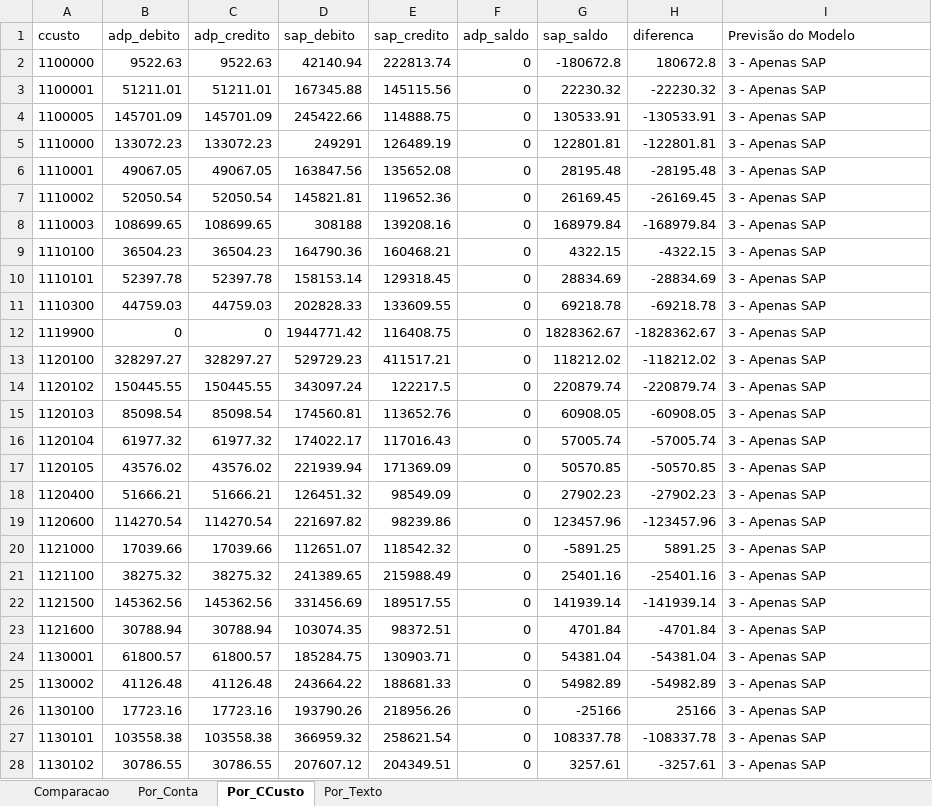
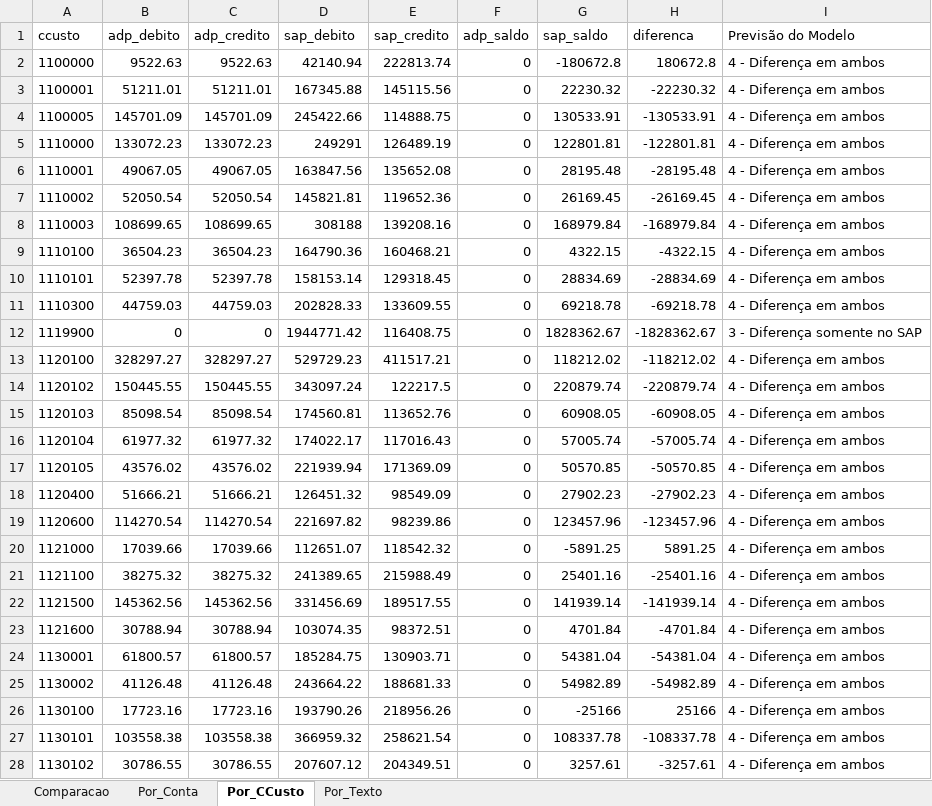
Before and after one commit to CesarAugustoNeves/Projeto_Integrador5, an Excel workbook: dados/user/IA.xlsx, sheet Por_CCusto, drawn as a sheet; only a part is shown; values as stored, in another font and other column widths than the file's, no borders; the diff covers the shown part only; the diff names each change by its address in the sheet, - before the commit and + after, or states it on an @@ line.

```diff
--- a/dados/user/IA.xlsx (sheet Por_CCusto)
+++ b/dados/user/IA.xlsx (sheet Por_CCusto)
-I2:I11 (Previsão do Modelo): 3 - Apenas SAP
+I2:I11 (Previsão do Modelo): 4 - Diferença em ambos
-I12 (Previsão do Modelo): 3 - Apenas SAP
+I12 (Previsão do Modelo): 3 - Diferença somente no SAP
-I13:I28 (Previsão do Modelo): 3 - Apenas SAP
+I13:I28 (Previsão do Modelo): 4 - Diferença em ambos
```
Also changed, not shown: 32 edited cells elsewhere in this sheet, sheet Por_Conta, IA.xlsx, Resultado_Auditoria_IA.xlsx, 12 other files.
